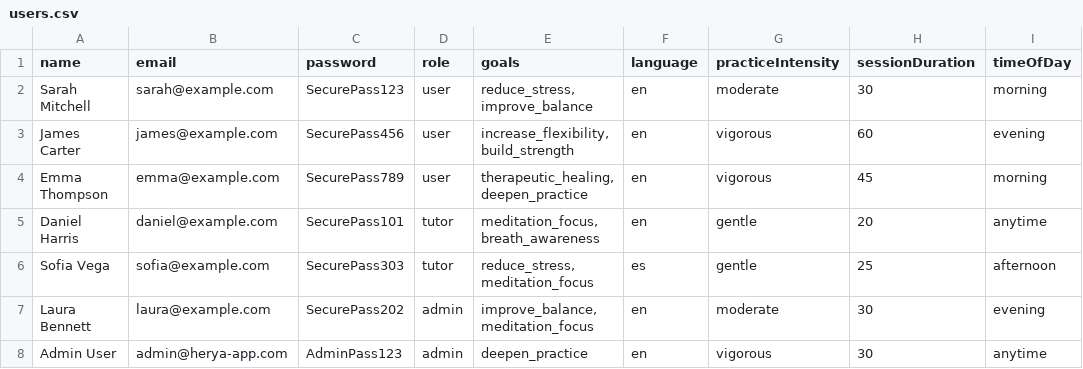
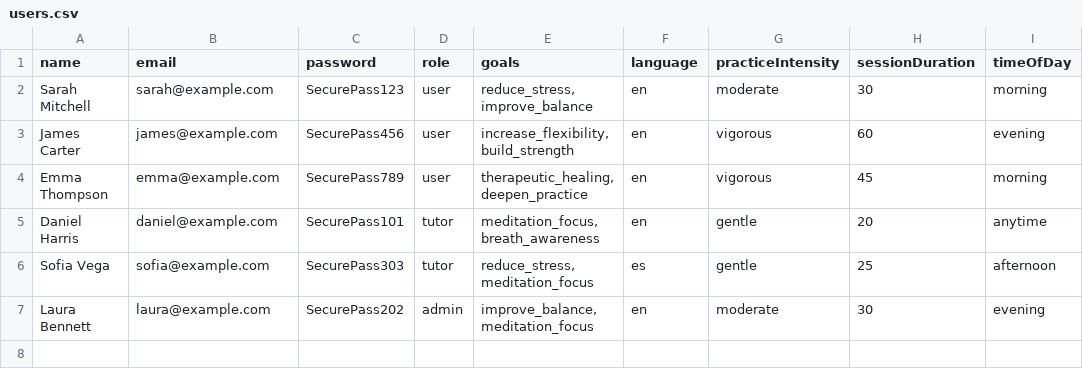
Before and after one commit to spidevmax/herya-app, a CSV file: herya-app-backend/src/seeds/data/users.csv, drawn as a sheet; the diff names each change by its address in the sheet, - before the commit and + after, or states it on an @@ line.

Commit message:
Add admin managers, session validation, CI
Adds admin management UIs and supporting changes: new React admin components for breathing patterns, poses, and sequences; updates to multiple frontend pages and translations. Introduces a GitHub Actions workflow to run CI for the frontend. Backend: extends session validations to support plannedBlocks and makes checkIn.signal optional, improves error middleware to return structured Mongoose validation errors, removes the migrateTutorRoles seed, and adds programmatic creation of a local admin user in the seeds. Also bumps backend dependencies (cloudinary, mongoose) and updates seed CSV data accordingly.

```diff
--- a/herya-app-backend/src/seeds/data/users.csv
+++ b/herya-app-backend/src/seeds/data/users.csv
-row 8: Admin User | admin@herya-app.com | AdminPass123 | admin | deepen_practice | en | vigorous | 30 | anytime
```
Also changed, not shown: 22 other files.
